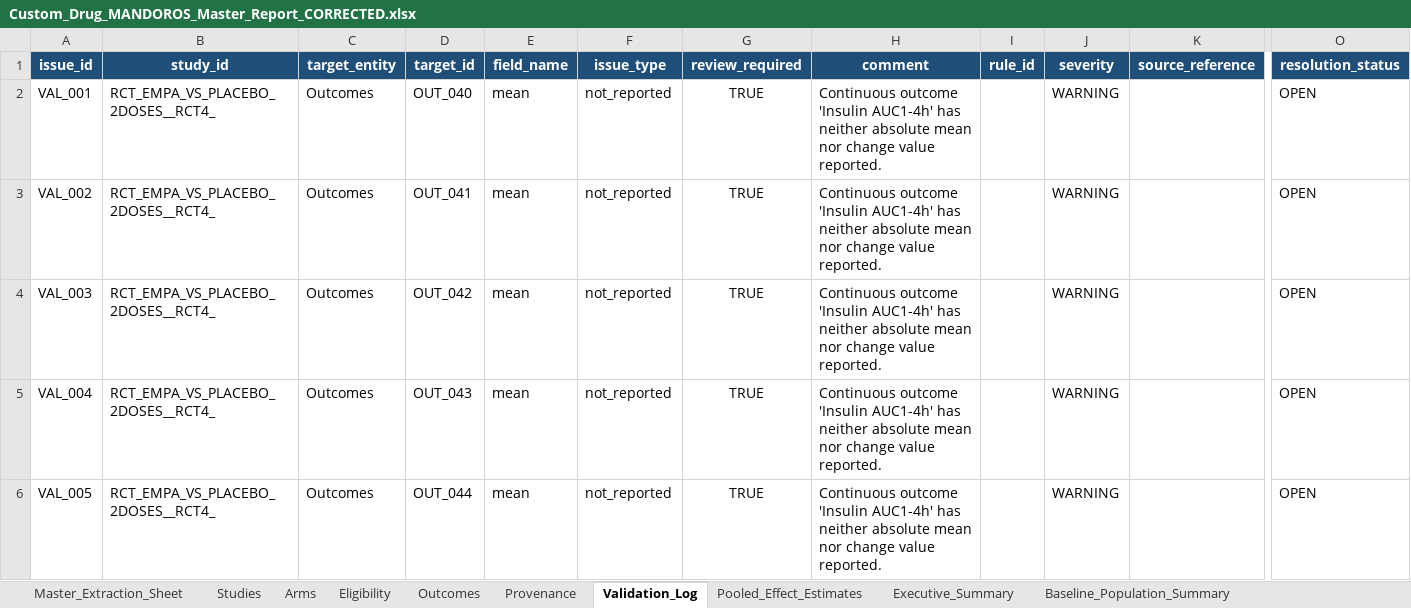
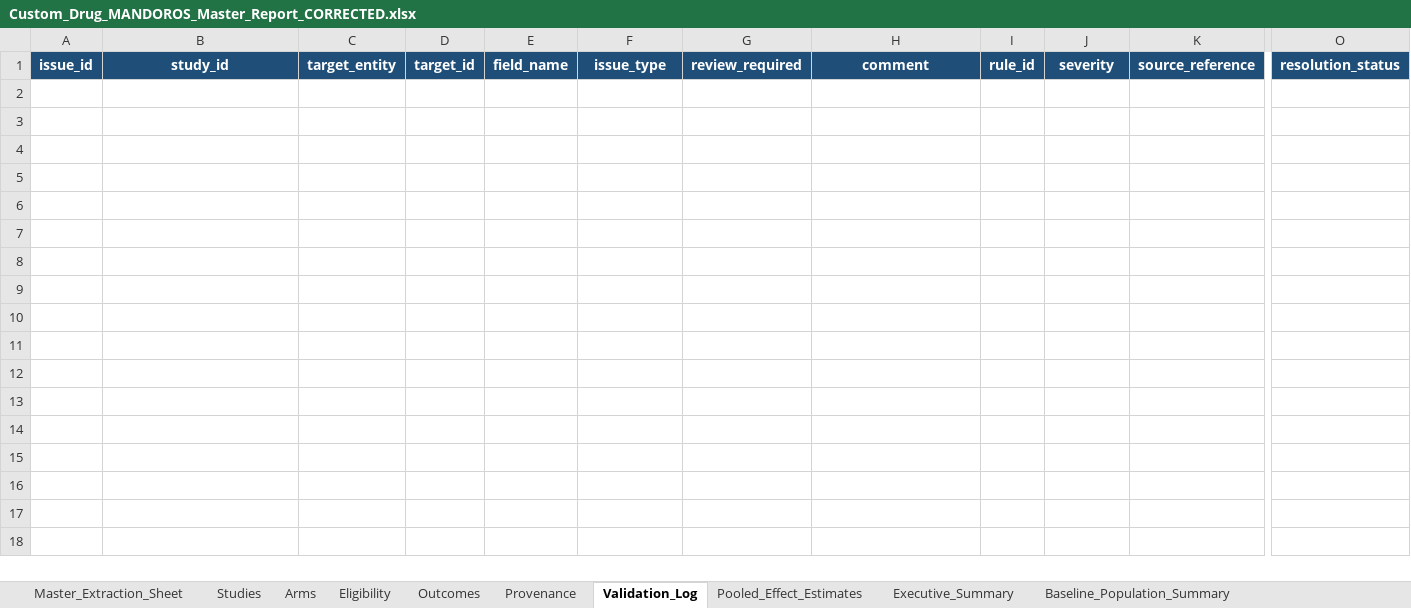
Before and after one commit to ahmedmando133/evidex, an Excel workbook: Custom_Drug_MANDOROS_Master_Report_CORRECTED.xlsx, sheet Validation_Log, drawn as a sheet; only a part is shown, gaps mark what is left out; values as stored, in another font and other column widths than the file's, no borders; rows hold the shown columns only; the diff covers the shown part only; the diff names each change by its address in the sheet, - before the commit and + after, or states it on an @@ line.

```diff
--- a/Custom_Drug_MANDOROS_Master_Report_CORRECTED.xlsx (sheet Validation_Log)
+++ b/Custom_Drug_MANDOROS_Master_Report_CORRECTED.xlsx (sheet Validation_Log)
-row 2: VAL_001 | RCT_EMPA_VS_PLACEBO_2DOSES__RCT4_ | Outcomes | OUT_040 | mean | not_reported | TRUE | Continuous outcome 'Insulin AUC1-4h' has neither absolute mean nor change value reported. |  | WARNING |  | OPEN
-row 3: VAL_002 | RCT_EMPA_VS_PLACEBO_2DOSES__RCT4_ | Outcomes | OUT_041 | mean | not_reported | TRUE | Continuous outcome 'Insulin AUC1-4h' has neither absolute mean nor change value reported. |  | WARNING |  | OPEN
-row 4: VAL_003 | RCT_EMPA_VS_PLACEBO_2DOSES__RCT4_ | Outcomes | OUT_042 | mean | not_reported | TRUE | Continuous outcome 'Insulin AUC1-4h' has neither absolute mean nor change value reported. |  | WARNING |  | OPEN
-row 5: VAL_004 | RCT_EMPA_VS_PLACEBO_2DOSES__RCT4_ | Outcomes | OUT_043 | mean | not_reported | TRUE | Continuous outcome 'Insulin AUC1-4h' has neither absolute mean nor change value reported. |  | WARNING |  | OPEN
-row 6: VAL_005 | RCT_EMPA_VS_PLACEBO_2DOSES__RCT4_ | Outcomes | OUT_044 | mean | not_reported | TRUE | Continuous outcome 'Insulin AUC1-4h' has neither absolute mean nor change value reported. |  | WARNING |  | OPEN
```
Also changed, not shown: 25 removed rows elsewhere in this sheet, sheet Predictive_Projections, sheet Pooled_Effect_Estimates, sheet Executive_Summary, sheet Master_Extraction_Sheet, sheet Outcomes, sheet Eligibility, 8 more sheets, Custom_Drug_MANDOROS_Master_Report.xlsx, MANDOROS_Phase2_Corrected.xlsx, 9 other files.
